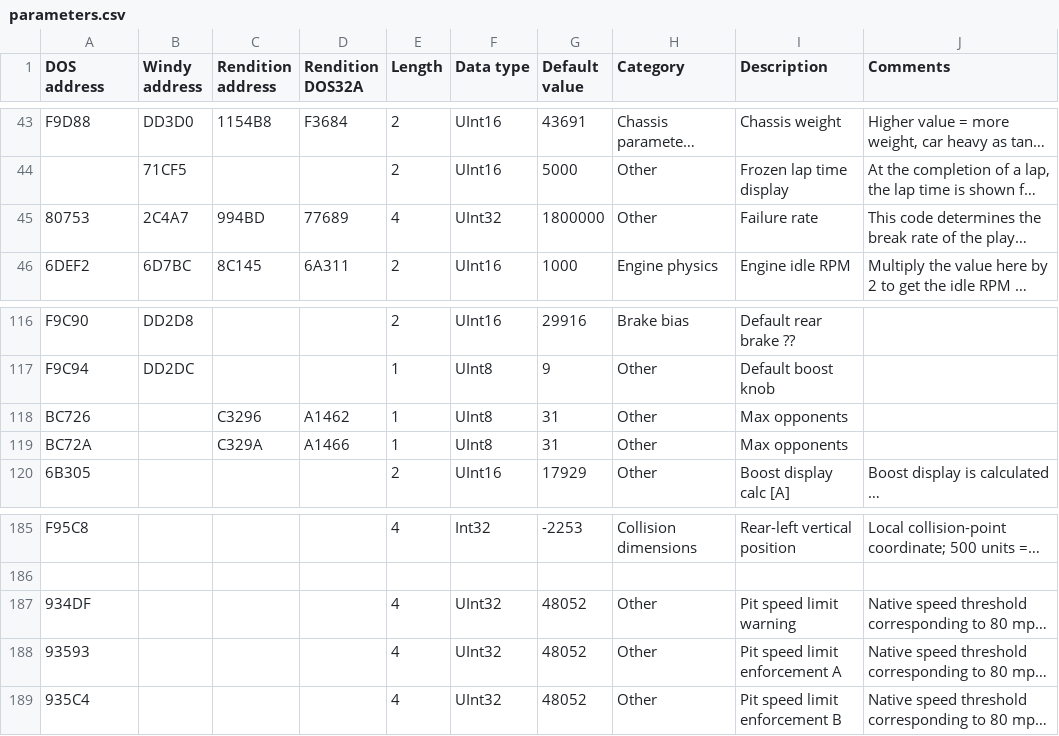
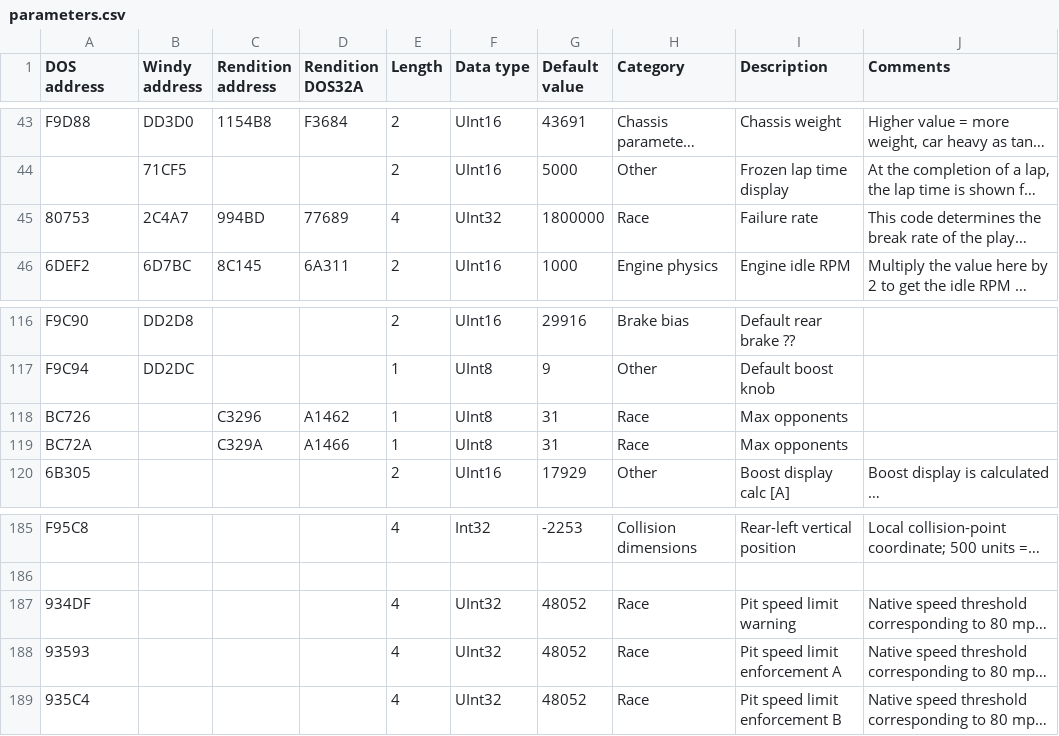
Before and after one commit to skchow03/icr2edit, a CSV file: parameters.csv, drawn as a sheet; only a part is shown, gaps mark what is left out; long unchanged cells end in …; the diff names each change by its address in the sheet, - before the commit and + after, or states it on an @@ line.

Commit message:
Update pit speed limit parameters to categorize under Race

```diff
--- a/parameters.csv
+++ b/parameters.csv
-H45 (Category): Other
+H45 (Category): Race
-H118:H119 (Category): Other
+H118:H119 (Category): Race
-H187:H189 (Category): Other
+H187:H189 (Category): Race
```
